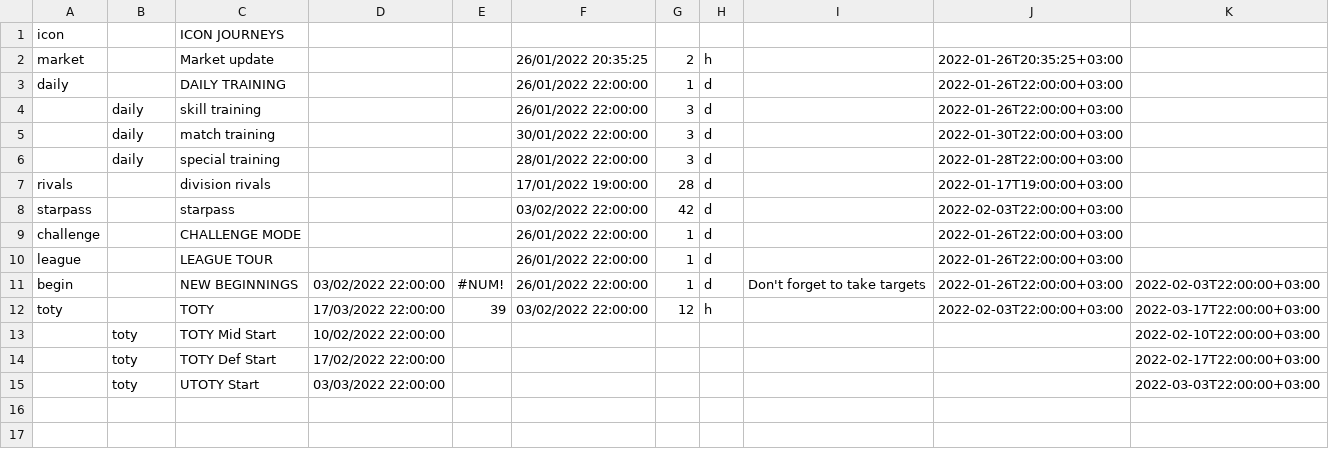
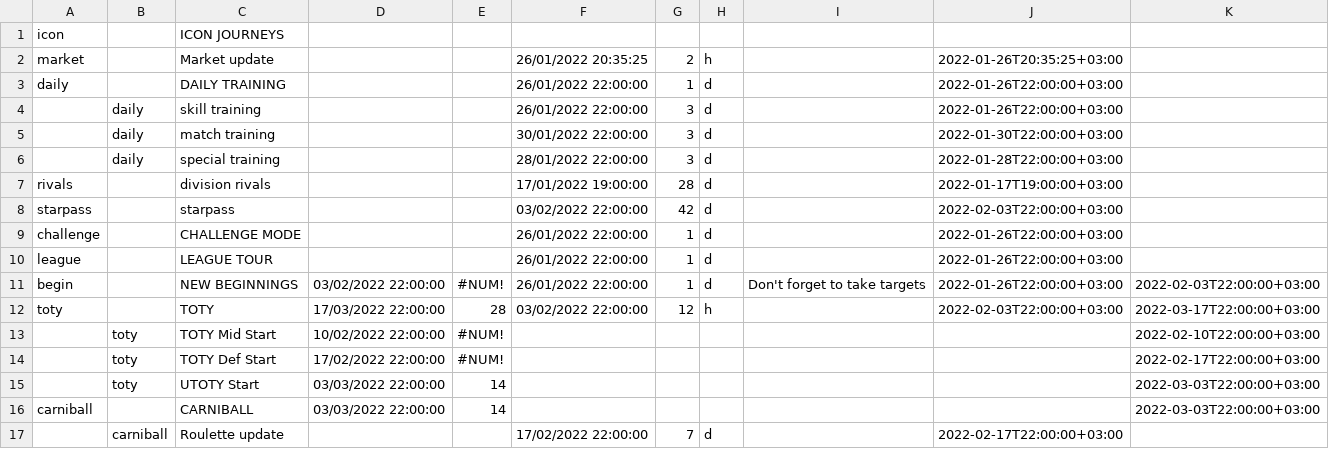
Before and after one commit to DenimTornado/f-mobile-timers, a CSV file: src/constants/events.csv, drawn as a sheet.

```diff
--- a/src/constants/events.csv
+++ b/src/constants/events.csv
@@ -11,5 +11,7 @@ league,,LEAGUE TOUR,,,26/01/2022 22:00:00,1,d,,2022-01-26T22:00:00+03:00,
 begin,,NEW BEGINNINGS,03/02/2022 22:00:00,#NUM!,26/01/2022 22:00:00,1,d,Don't forget to take targets,2022-01-26T22:00:00+03:00,2022-02-03T22:00:00+03:00
-toty,,TOTY,17/03/2022 22:00:00,39,03/02/2022 22:00:00,12,h,,2022-02-03T22:00:00+03:00,2022-03-17T22:00:00+03:00
-,toty,TOTY  Mid Start,10/02/2022 22:00:00,,,,,,,2022-02-10T22:00:00+03:00
-,toty,TOTY  Def Start,17/02/2022 22:00:00,,,,,,,2022-02-17T22:00:00+03:00
-,toty,UTOTY Start,03/03/2022 22:00:00,,,,,,,2022-03-03T22:00:00+03:00
+toty,,TOTY,17/03/2022 22:00:00,28,03/02/2022 22:00:00,12,h,,2022-02-03T22:00:00+03:00,2022-03-17T22:00:00+03:00
+,toty,TOTY  Mid Start,10/02/2022 22:00:00,#NUM!,,,,,,2022-02-10T22:00:00+03:00
+,toty,TOTY  Def Start,17/02/2022 22:00:00,#NUM!,,,,,,2022-02-17T22:00:00+03:00
+,toty,UTOTY Start,03/03/2022 22:00:00,14,,,,,,2022-03-03T22:00:00+03:00
+carniball,,CARNIBALL,03/03/2022 22:00:00,14,,,,,,2022-03-03T22:00:00+03:00
+,carniball,Roulette update,,,17/02/2022 22:00:00,7,d,,2022-02-17T22:00:00+03:00,
```
Also changed, not shown: 4 other files.
